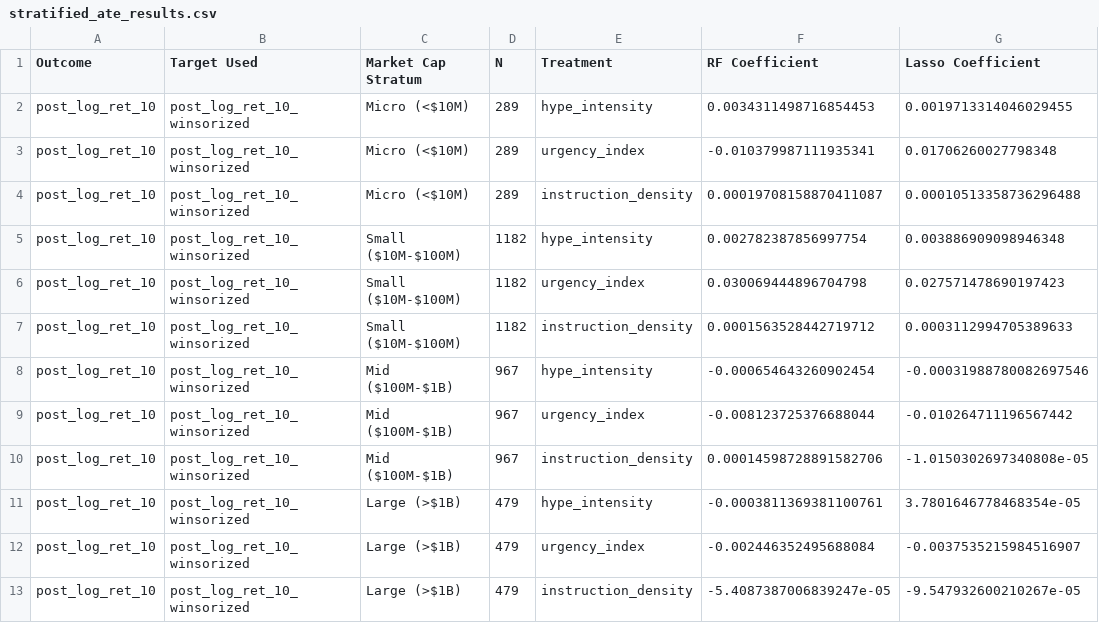
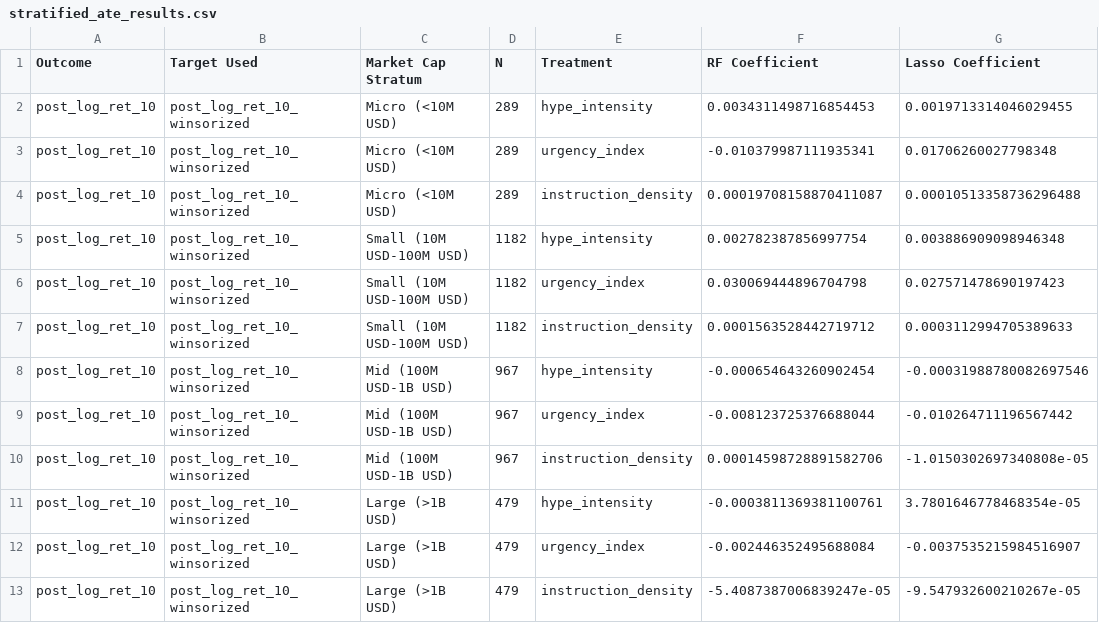
Before and after one commit to Igorollo/MAGThes, a CSV file: tables/ch4/stratified_ate_results.csv, drawn as a sheet; only a part is shown; the diff names each change by its address in the sheet, - before the commit and + after, or states it on an @@ line.

Commit message:
Final formatting refinements: update title page, abstract, and bibliography style; synchronize tables and results

```diff
--- a/tables/ch4/stratified_ate_results.csv
+++ b/tables/ch4/stratified_ate_results.csv
-C2:C4 (Market Cap Stratum): Micro (<$10M)
+C2:C4 (Market Cap Stratum): Micro (<10M USD)
-C5:C7 (Market Cap Stratum): Small ($10M-$100M)
+C5:C7 (Market Cap Stratum): Small (10M USD-100M USD)
-C8:C10 (Market Cap Stratum): Mid ($100M-$1B)
+C8:C10 (Market Cap Stratum): Mid (100M USD-1B USD)
-C11:C13 (Market Cap Stratum): Large (>$1B)
+C11:C13 (Market Cap Stratum): Large (>1B USD)
```
Also changed, not shown: 18 other files.
